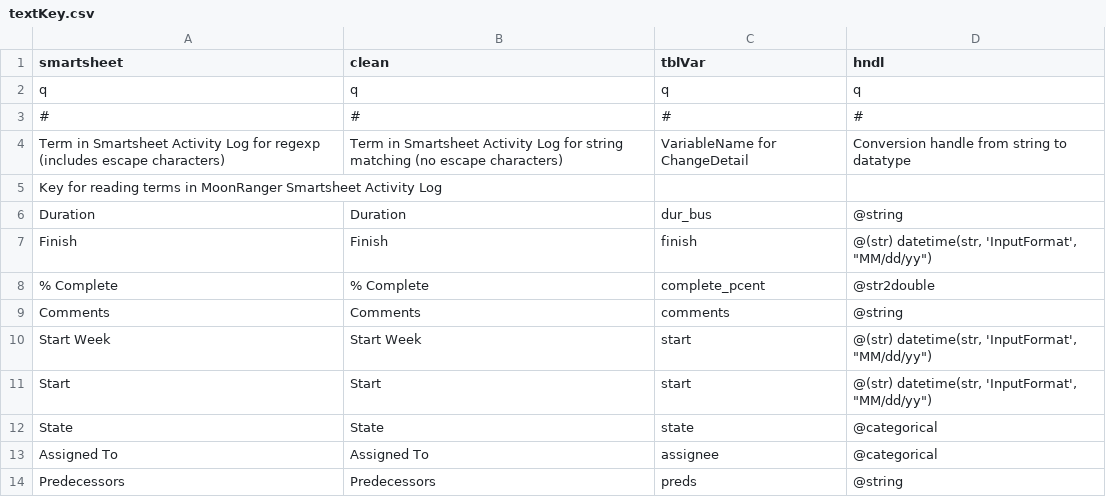
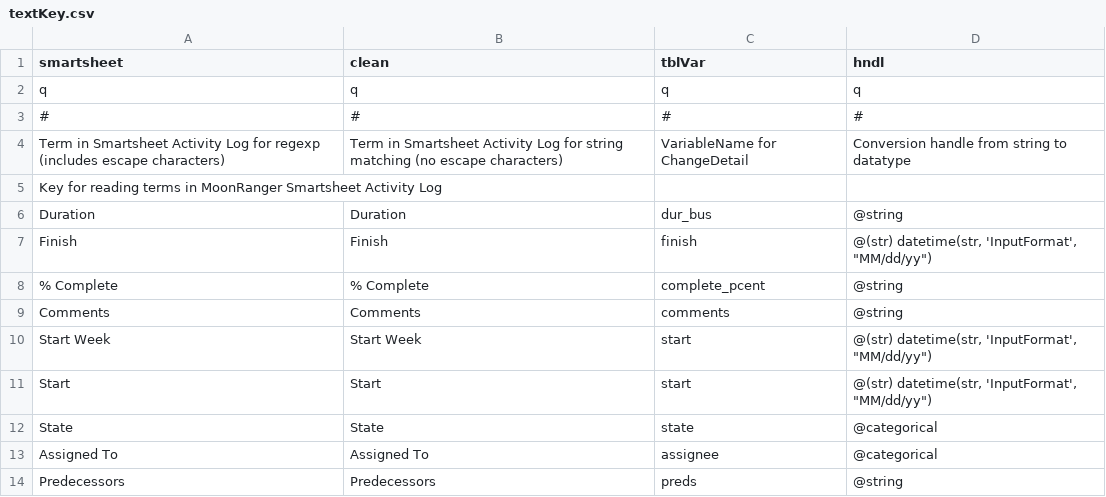
Before and after one commit to skm5107/GeneralTools, a CSV file: SmartSheet/@ChangeDetail/textKey.csv, drawn as a sheet; only a part is shown.

```diff
--- a/SmartSheet/@ChangeDetail/textKey.csv
+++ b/SmartSheet/@ChangeDetail/textKey.csv
@@ -7,3 +7,3 @@ Duration,Duration,dur_bus,@string
 Finish,Finish,finish,"@(str) datetime(str, 'InputFormat', ""MM/dd/yy"")"
-% Complete,% Complete,complete_pcent,@str2double
+% Complete,% Complete,complete_pcent,@string
 Comments,Comments,comments,@string
```
Also changed, not shown: SmartSheet/Example Activity Log.csv, 10 other files.
